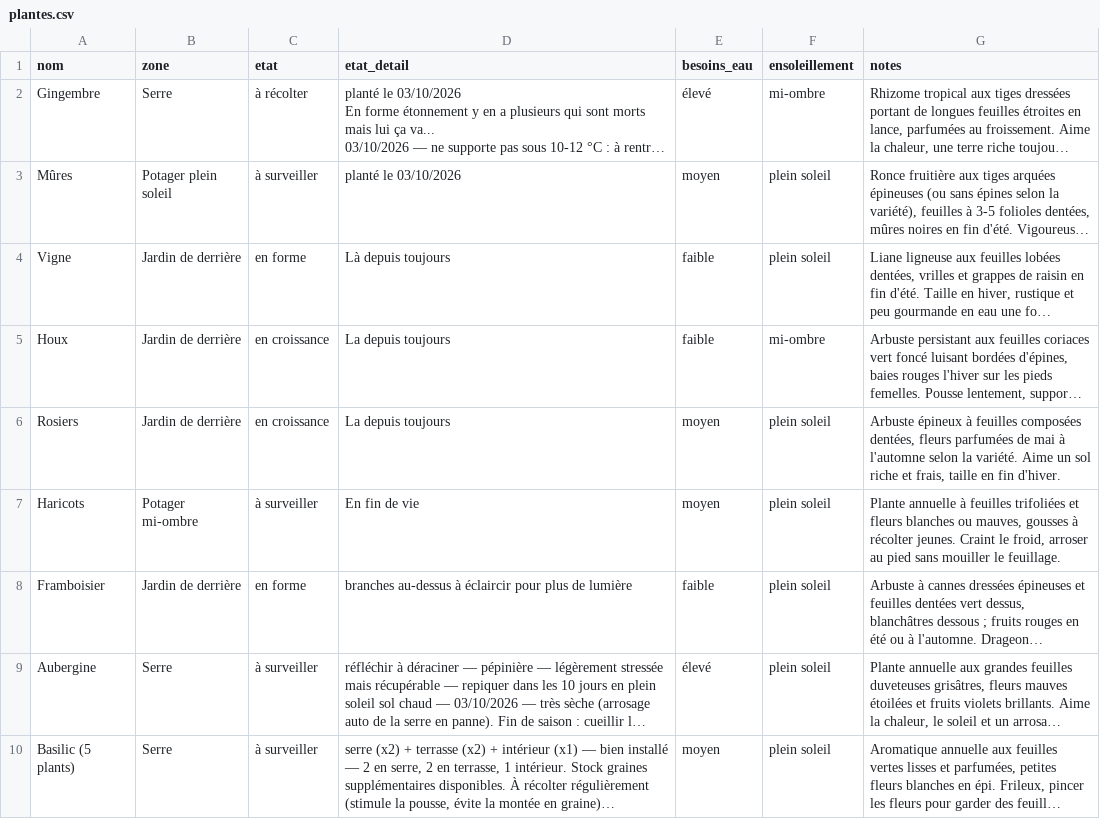
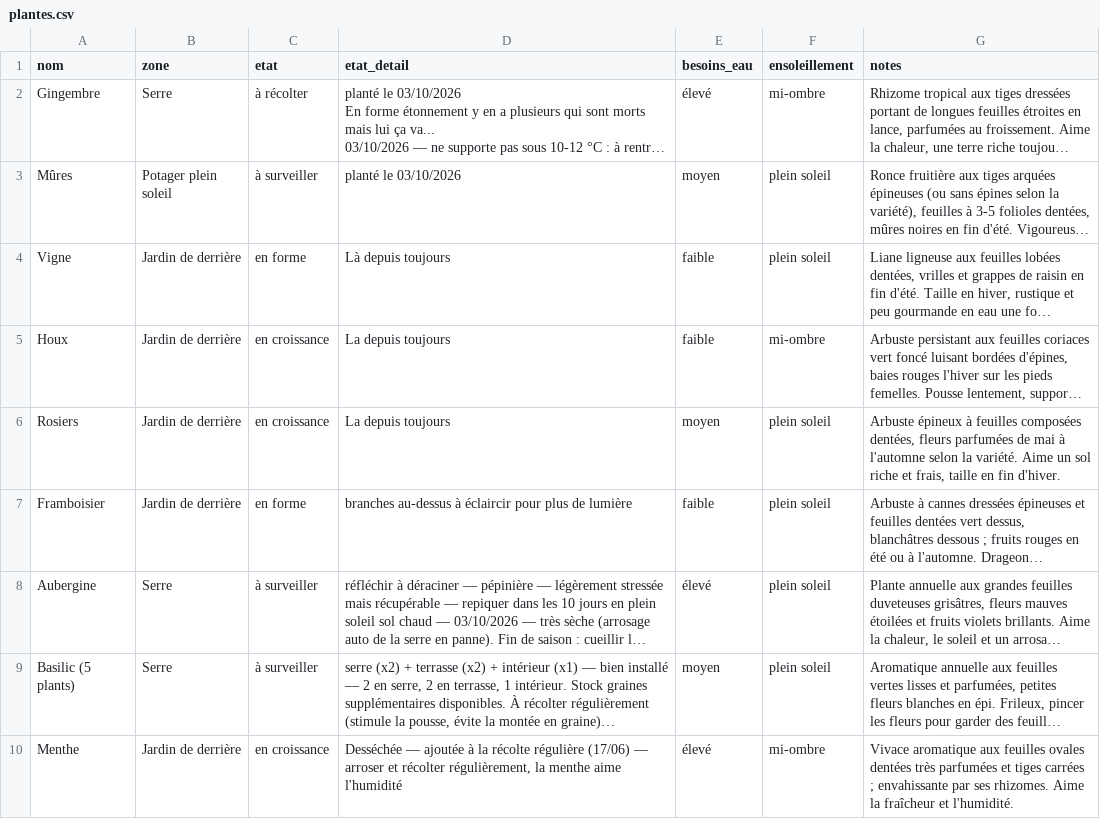
Before and after one commit to leblanctiphaine-px/Jardin, a CSV file: plantes.csv, drawn as a sheet; only a part is shown; the shorter side is filled out with more unchanged rows; long unchanged cells end in …; the diff names each change by its address in the sheet, - before the commit and + after, or states it on an @@ line.

Commit message:
Plantes : supprimer Haricots

```diff
--- a/plantes.csv
+++ b/plantes.csv
-row 7: Haricots | Potager mi-ombre | à surveiller | En fin de vie | moyen | plein soleil | Plante annuelle à feuilles trifoliées et fleurs blanches ou mauves, gousses à récolter jeunes. Craint le froid, arroser au pied sans mouiller le feuillage.
```
